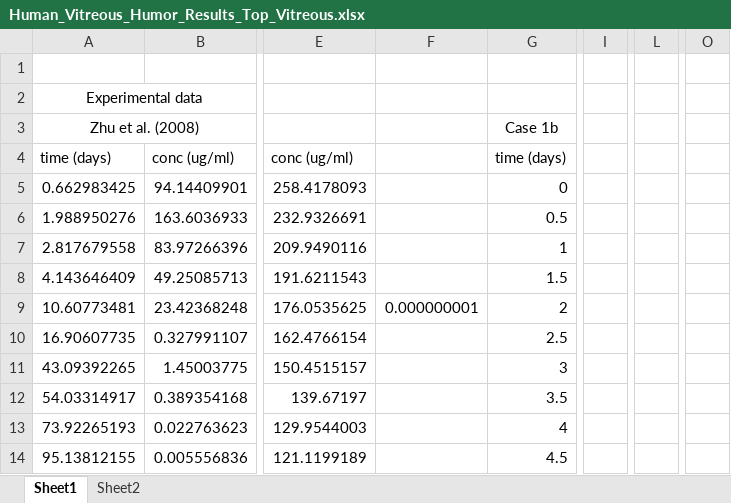
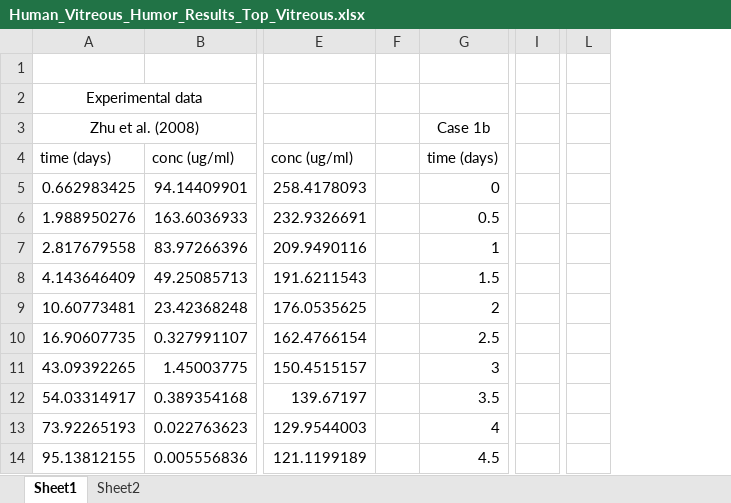
Before and after one commit to ashleefv/PBPKHumanRabbitEyes, an Excel workbook: Human/Position_Related_Plots/Human_Vitreous_Humor_Results_Top_Vitreous.xlsx, sheet Sheet1, drawn as a sheet; only a part is shown, gaps mark what is left out; values as stored, in another font and other column widths than the file's, no borders; removed rows and columns are numbered as before the commit, all else as after; the diff names each change by its address in the sheet, - before the commit and + after, or states it on an @@ line.

```diff
--- a/Human/Position_Related_Plots/Human_Vitreous_Humor_Results_Top_Vitreous.xlsx (sheet Sheet1)
+++ b/Human/Position_Related_Plots/Human_Vitreous_Humor_Results_Top_Vitreous.xlsx (sheet Sheet1)
-column F, row 9: 0.000000001
+column F, empty
-column I, empty
+column I, empty
-column L, empty
+column L, empty
-column O, empty
```
Also changed, not shown: Human/Convection_Related_Plots/Human_Vitreous_Humor_Results_Middle_Vitreous_Slow.xlsx, 11 other files.
